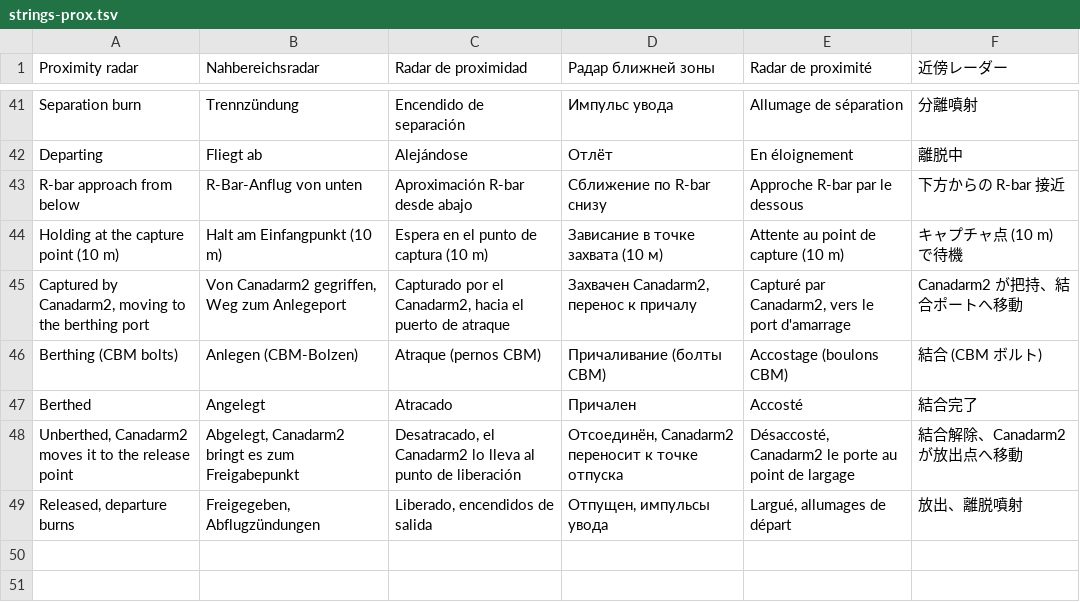
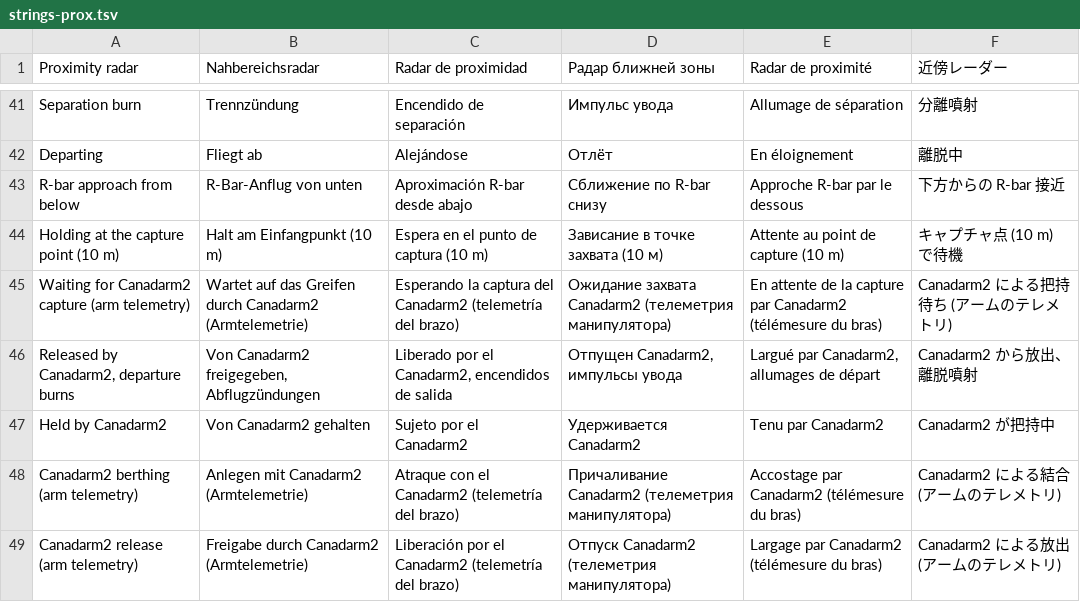
Before and after one commit to TiLe08/ISS_Shadow, a TSV file: tools/strings-prox.tsv, drawn as a sheet; only a part is shown, gaps mark what is left out.

```diff
--- a/tools/strings-prox.tsv
+++ b/tools/strings-prox.tsv
@@ -44,6 +44,6 @@ R-bar approach from below|R-Bar-Anflug von unten|Aproximación R-bar desde abajo
 Holding at the capture point (10 m)|Halt am Einfangpunkt (10 m)|Espera en el punto de captura (10 m)|Зависание в точке захвата (10 м)|Attente au point de capture (10 m)|キャプチャ点 (10 m) で待機
-Captured by Canadarm2, moving to the berthing port|Von Canadarm2 gegriffen, Weg zum Anlegeport|Capturado por el Canadarm2, hacia el puerto de atraque|Захвачен Canadarm2, перенос к причалу|Capturé par Canadarm2, vers le port d'amarrage|Canadarm2 が把持、結合ポートへ移動
-Berthing (CBM bolts)|Anlegen (CBM-Bolzen)|Atraque (pernos CBM)|Причаливание (болты CBM)|Accostage (boulons CBM)|結合 (CBM ボルト)
-Berthed|Angelegt|Atracado|Причален|Accosté|結合完了
-Unberthed, Canadarm2 moves it to the release point|Abgelegt, Canadarm2 bringt es zum Freigabepunkt|Desatracado, el Canadarm2 lo lleva al punto de liberación|Отсоединён, Canadarm2 переносит к точке отпуска|Désaccosté, Canadarm2 le porte au point de largage|結合解除、Canadarm2 が放出点へ移動
-Released, departure burns|Freigegeben, Abflugzündungen|Liberado, encendidos de salida|Отпущен, импульсы увода|Largué, allumages de départ|放出、離脱噴射
+Waiting for Canadarm2 capture (arm telemetry)|Wartet auf das Greifen durch Canadarm2 (Armtelemetrie)|Esperando la captura del Canadarm2 (telemetría del brazo)|Ожидание захвата Canadarm2 (телеметрия манипулятора)|En attente de la capture par Canadarm2 (télémesure du bras)|Canadarm2 による把持待ち (アームのテレメトリ)
+Released by Canadarm2, departure burns|Von Canadarm2 freigegeben, Abflugzündungen|Liberado por el Canadarm2, encendidos de salida|Отпущен Canadarm2, импульсы увода|Largué par Canadarm2, allumages de départ|Canadarm2 から放出、離脱噴射
+Held by Canadarm2|Von Canadarm2 gehalten|Sujeto por el Canadarm2|Удерживается Canadarm2|Tenu par Canadarm2|Canadarm2 が把持中
+Canadarm2 berthing (arm telemetry)|Anlegen mit Canadarm2 (Armtelemetrie)|Atraque con el Canadarm2 (telemetría del brazo)|Причаливание Canadarm2 (телеметрия манипулятора)|Accostage par Canadarm2 (télémesure du bras)|Canadarm2 による結合 (アームのテレメトリ)
+Canadarm2 release (arm telemetry)|Freigabe durch Canadarm2 (Armtelemetrie)|Liberación por el Canadarm2 (telemetría del brazo)|Отпуск Canadarm2 (телеметрия манипулятора)|Largage par Canadarm2 (télémesure du bras)|Canadarm2 による放出 (アームのテレメトリ)
```
Also changed, not shown: 5 other files.
